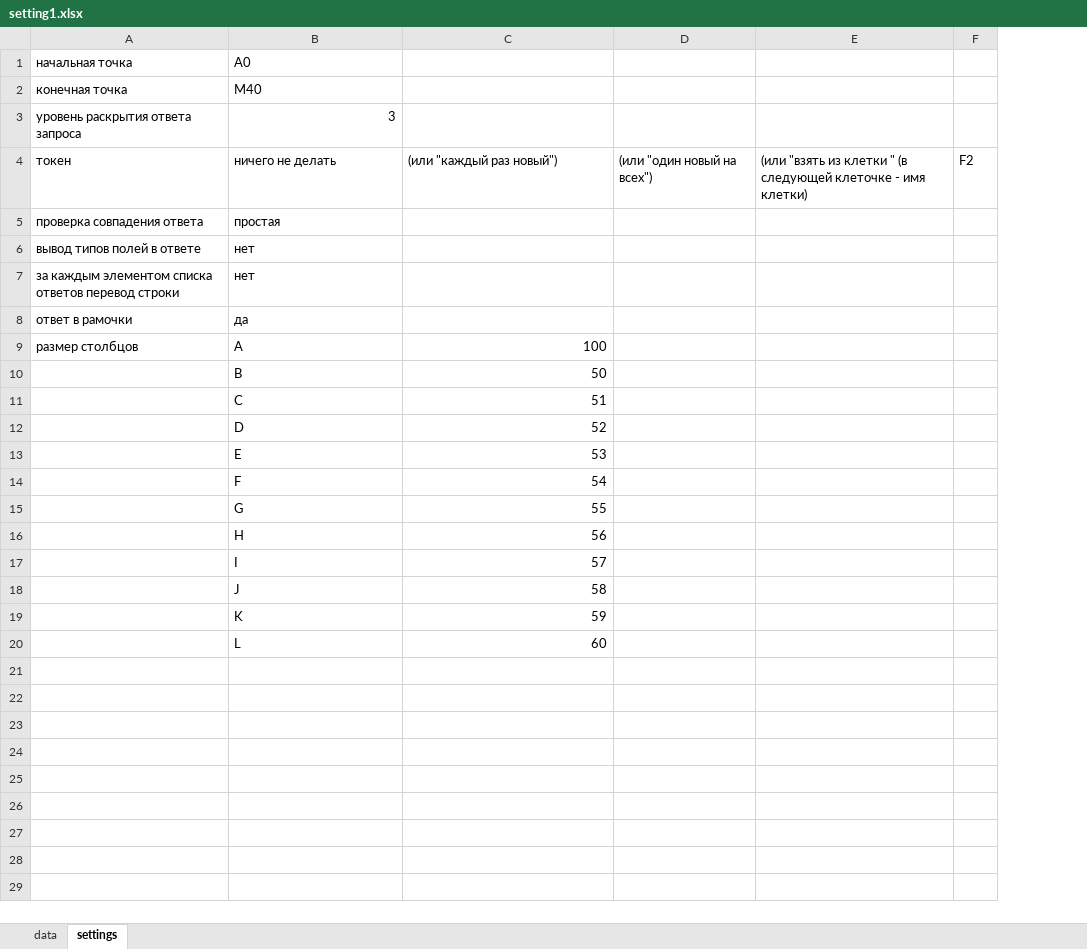
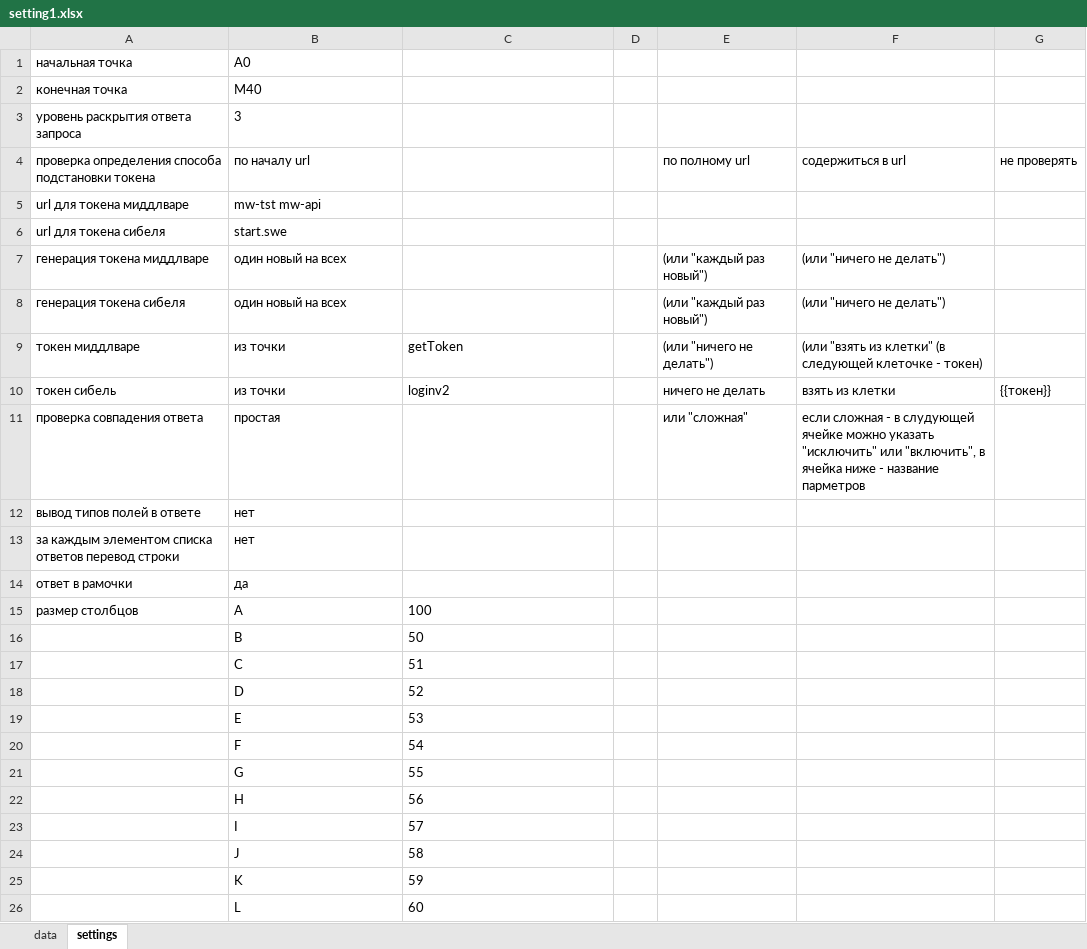
Before and after one commit to serg-yalosovetsky/middleware_script, an Excel workbook: setting1.xlsx, sheet settings, drawn as a sheet; values as stored, in another font and other column widths than the file's, no borders; removed rows and columns are numbered as before the commit, all else as after; the diff names each change by its address in the sheet, - before the commit and + after, or states it on an @@ line.

Commit message:
read_settings_not_testing

```diff
--- a/setting1.xlsx (sheet settings)
+++ b/setting1.xlsx (sheet settings)
-column D, empty
-column E, empty
-column F, empty
+column D, empty
+column E, row 11: или "сложная"
+column F, row 11: если сложная - в слудующей ячейке можно указать "исключить" или "включить", в ячейка ниже - название парметров
+column G, empty
-B3 alignment: right
+B3 alignment: left
-row 4: токен | ничего не делать | (или "каждый раз новый") | (или "один новый на всех") | (или "взять из клетки " (в следующей клеточке - имя клетки) | F2
+row 4: проверка определения способа подстановки токена | по началу url |  |  | по полному url | содержиться в url | не проверять
+row 5: url для токена миддлваре | mw-tst mw-api
+row 6: url для токена сибеля | start.swe
+row 7: генерация токена миддлваре | один новый на всех |  |  | (или "каждый раз новый") | (или "ничего не делать")
+row 8: генерация токена сибеля | один новый на всех |  |  | (или "каждый раз новый") | (или "ничего не делать")
+row 9: токен миддлваре | из точки | getToken |  | (или "ничего не делать") | (или "взять из клетки" (в следующей клеточке - токен)
+row 10: токен сибель | из точки | loginv2 |  | ничего не делать | взять из клетки | {{токен}}
-C15:C26 alignment: right
+C15:C26 alignment: left
```
Also changed, not shown: sheet data, 1 other file.
